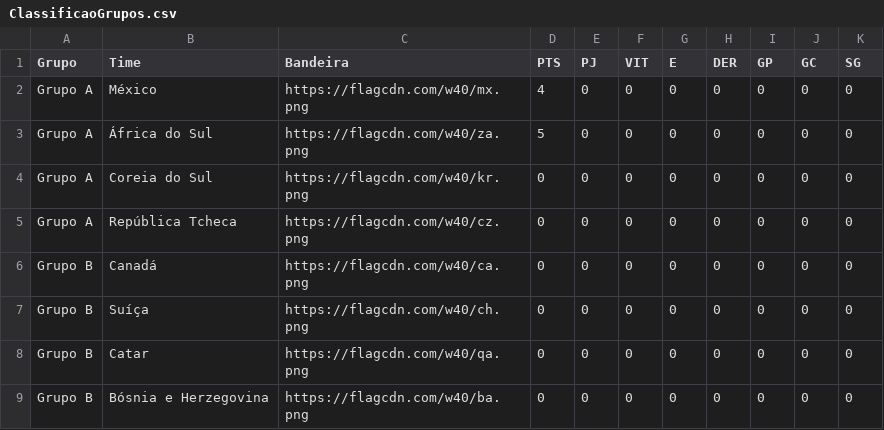
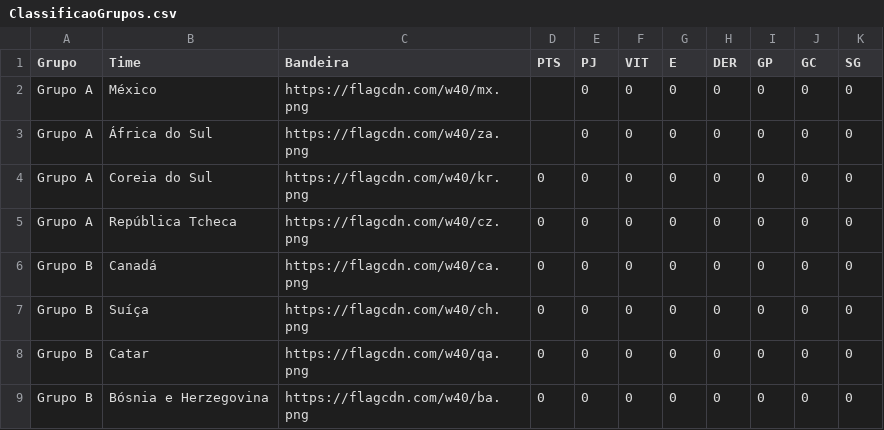
Before and after one commit to rnanalista-max/Feriados, a CSV file: ClassificaoGrupos.csv, drawn as a sheet; only a part is shown.

Commit message:
Atualização do CSV de Classificação de Grupos

```diff
--- a/ClassificaoGrupos.csv
+++ b/ClassificaoGrupos.csv
@@ -1,4 +1,4 @@
 Grupo,Time,Bandeira,PTS,PJ,VIT,E,DER,GP,GC,SG
-Grupo A,México,https://flagcdn.com/w40/mx.png,4,0,0,0,0,0,0,0
-Grupo A,África do Sul,https://flagcdn.com/w40/za.png,5,0,0,0,0,0,0,0
+Grupo A,México,https://flagcdn.com/w40/mx.png,,0,0,0,0,0,0,0
+Grupo A,África do Sul,https://flagcdn.com/w40/za.png,,0,0,0,0,0,0,0
 Grupo A,Coreia do Sul,https://flagcdn.com/w40/kr.png,0,0,0,0,0,0,0,0
```
